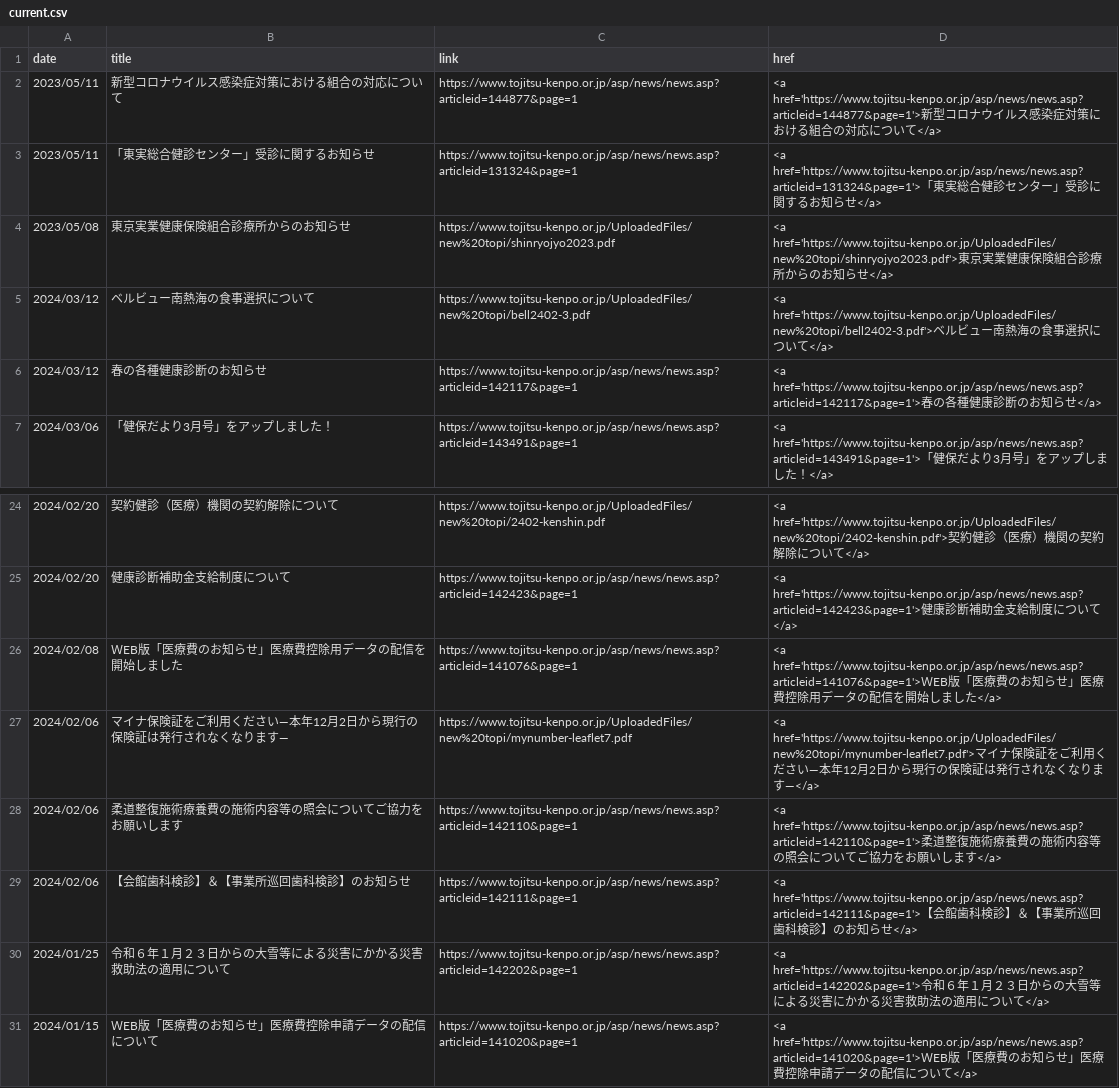
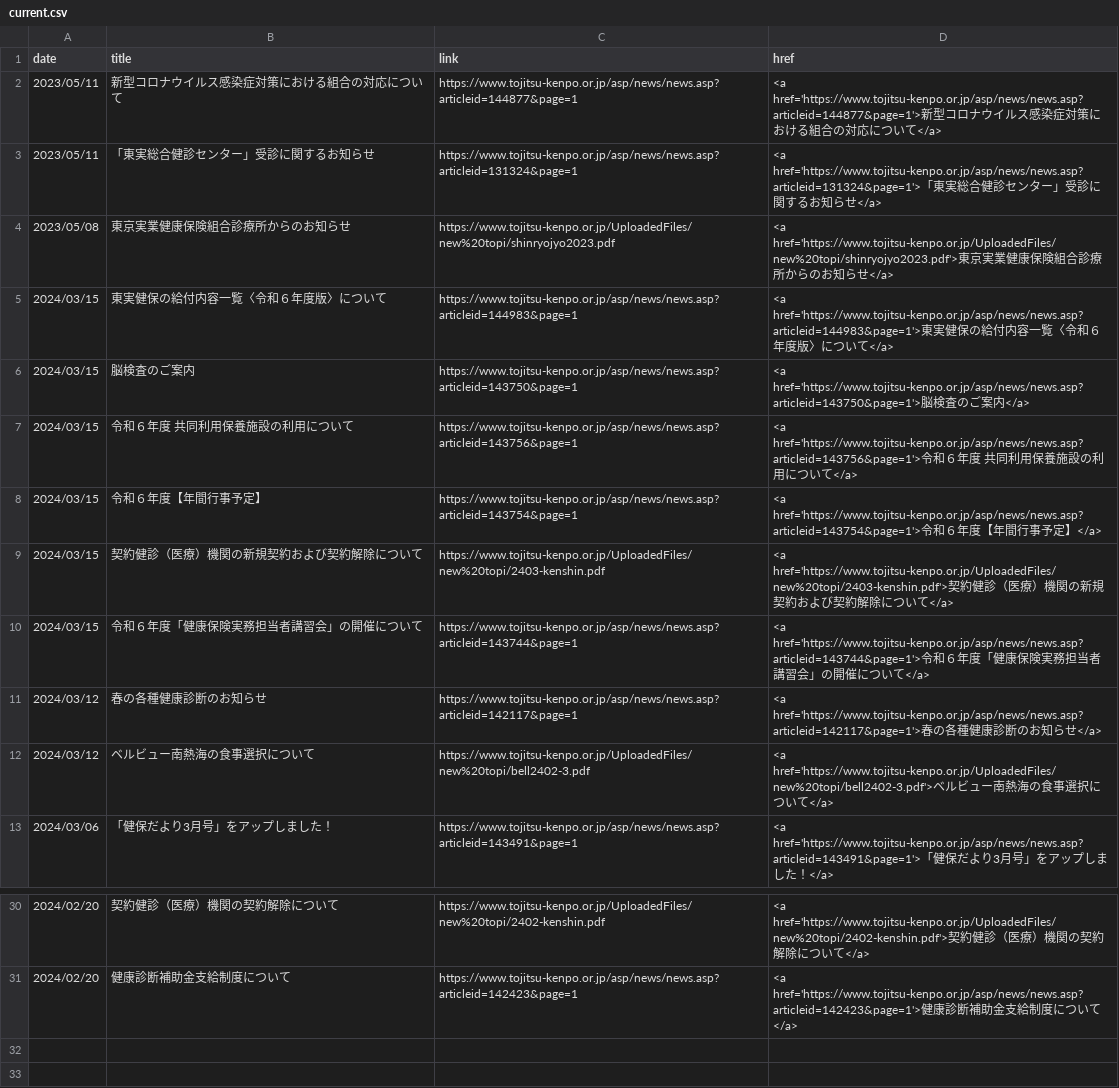
Before and after one commit to nuevocs/webscraping-change-notification, a CSV file: current.csv, drawn as a sheet; only a part is shown, gaps mark what is left out.

```diff
--- a/current.csv
+++ b/current.csv
@@ -4,4 +4,10 @@ date,title,link,href
 2023/05/08,東京実業健康保険組合診療所からのお知らせ,https://www.tojitsu-kenpo.or.jp/UploadedFiles/new%20topi/shinryojyo2023.pdf,<a href='https://www.tojitsu-kenpo.or.jp/UploadedFiles/new%20topi/shinryojyo2023.pdf'>東京実業健康保険組合診療所からのお知らせ</a>
+2024/03/15,東実健保の給付内容一覧〈令和６年度版〉について,https://www.tojitsu-kenpo.or.jp/asp/news/news.asp?articleid=144983&page=1,<a href='https://www.tojitsu-kenpo.or.jp/asp/news/news.asp?articleid=144983&page=1'>東実健保の給付内容一覧〈令和６年度版〉について</a>
+2024/03/15,脳検査のご案内,https://www.tojitsu-kenpo.or.jp/asp/news/news.asp?articleid=143750&page=1,<a href='https://www.tojitsu-kenpo.or.jp/asp/news/news.asp?articleid=143750&page=1'>脳検査のご案内</a>
+2024/03/15,令和６年度　共同利用保養施設の利用について,https://www.tojitsu-kenpo.or.jp/asp/news/news.asp?articleid=143756&page=1,<a href='https://www.tojitsu-kenpo.or.jp/asp/news/news.asp?articleid=143756&page=1'>令和６年度　共同利用保養施設の利用について</a>
+2024/03/15,令和６年度【年間行事予定】,https://www.tojitsu-kenpo.or.jp/asp/news/news.asp?articleid=143754&page=1,<a href='https://www.tojitsu-kenpo.or.jp/asp/news/news.asp?articleid=143754&page=1'>令和６年度【年間行事予定】</a>
+2024/03/15,契約健診（医療）機関の新規契約および契約解除について,https://www.tojitsu-kenpo.or.jp/UploadedFiles/new%20topi/2403-kenshin.pdf,<a href='https://www.tojitsu-kenpo.or.jp/UploadedFiles/new%20topi/2403-kenshin.pdf'>契約健診（医療）機関の新規契約および契約解除について</a>
+2024/03/15,令和６年度「健康保険実務担当者講習会」の開催について,https://www.tojitsu-kenpo.or.jp/asp/news/news.asp?articleid=143744&page=1,<a href='https://www.tojitsu-kenpo.or.jp/asp/news/news.asp?articleid=143744&page=1'>令和６年度「健康保険実務担当者講習会」の開催について</a>
+2024/03/12,春の各種健康診断のお知らせ,https://www.tojitsu-kenpo.or.jp/asp/news/news.asp?articleid=142117&page=1,<a href='https://www.tojitsu-kenpo.or.jp/asp/news/news.asp?articleid=142117&page=1'>春の各種健康診断のお知らせ</a>
 2024/03/12,ベルビュー南熱海の食事選択について,https://www.tojitsu-kenpo.or.jp/UploadedFiles/new%20topi/bell2402-3.pdf,<a href='https://www.tojitsu-kenpo.or.jp/UploadedFiles/new%20topi/bell2402-3.pdf'>ベルビュー南熱海の食事選択について</a>
-2024/03/12,春の各種健康診断のお知らせ,https://www.tojitsu-kenpo.or.jp/asp/news/news.asp?articleid=142117&page=1,<a href='https://www.tojitsu-kenpo.or.jp/asp/news/news.asp?articleid=142117&page=1'>春の各種健康診断のお知らせ</a>
 2024/03/06,「健保だより3月号」をアップしました！,https://www.tojitsu-kenpo.or.jp/asp/news/news.asp?articleid=143491&page=1,<a href='https://www.tojitsu-kenpo.or.jp/asp/news/news.asp?articleid=143491&page=1'>「健保だより3月号」をアップしました！</a>
@@ -25,7 +31 @@ date,title,link,href
 2024/02/20,健康診断補助金支給制度について,https://www.tojitsu-kenpo.or.jp/asp/news/news.asp?articleid=142423&page=1,<a href='https://www.tojitsu-kenpo.or.jp/asp/news/news.asp?articleid=142423&page=1'>健康診断補助金支給制度について</a>
-2024/02/08,ＷEB版「医療費のお知らせ」医療費控除用データの配信を開始しました,https://www.tojitsu-kenpo.or.jp/asp/news/news.asp?articleid=141076&page=1,<a href='https://www.tojitsu-kenpo.or.jp/asp/news/news.asp?articleid=141076&page=1'>ＷEB版「医療費のお知らせ」医療費控除用データの配信を開始しました</a>
-2024/02/06,マイナ保険証をご利用ください―本年12月2日から現行の保険証は発行されなくなります―,https://www.tojitsu-kenpo.or.jp/UploadedFiles/new%20topi/mynumber-leaflet7.pdf,<a href='https://www.tojitsu-kenpo.or.jp/UploadedFiles/new%20topi/mynumber-leaflet7.pdf'>マイナ保険証をご利用ください―本年12月2日から現行の保険証は発行されなくなります―</a>
-2024/02/06,柔道整復施術療養費の施術内容等の照会についてご協力をお願いします,https://www.tojitsu-kenpo.or.jp/asp/news/news.asp?articleid=142110&page=1,<a href='https://www.tojitsu-kenpo.or.jp/asp/news/news.asp?articleid=142110&page=1'>柔道整復施術療養費の施術内容等の照会についてご協力をお願いします</a>
-2024/02/06,【会館歯科検診】＆【事業所巡回歯科検診】のお知らせ,https://www.tojitsu-kenpo.or.jp/asp/news/news.asp?articleid=142111&page=1,<a href='https://www.tojitsu-kenpo.or.jp/asp/news/news.asp?articleid=142111&page=1'>【会館歯科検診】＆【事業所巡回歯科検診】のお知らせ</a>
-2024/01/25,令和６年１月２３日からの大雪等による災害にかかる災害救助法の適用について,https://www.tojitsu-kenpo.or.jp/asp/news/news.asp?articleid=142202&page=1,<a href='https://www.tojitsu-kenpo.or.jp/asp/news/news.asp?articleid=142202&page=1'>令和６年１月２３日からの大雪等による災害にかかる災害救助法の適用について</a>
-2024/01/15,ＷEB版「医療費のお知らせ」医療費控除申請データの配信について,https://www.tojitsu-kenpo.or.jp/asp/news/news.asp?articleid=141020&page=1,<a href='https://www.tojitsu-kenpo.or.jp/asp/news/news.asp?articleid=141020&page=1'>ＷEB版「医療費のお知らせ」医療費控除申請データの配信について</a>
```
